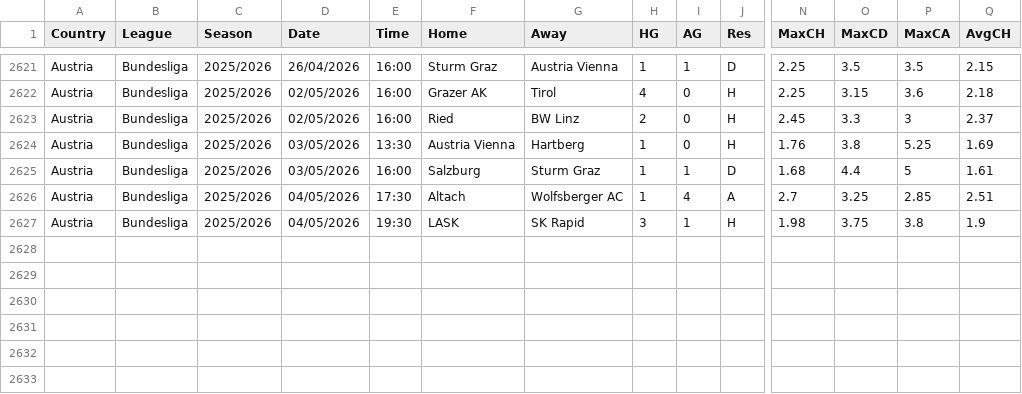
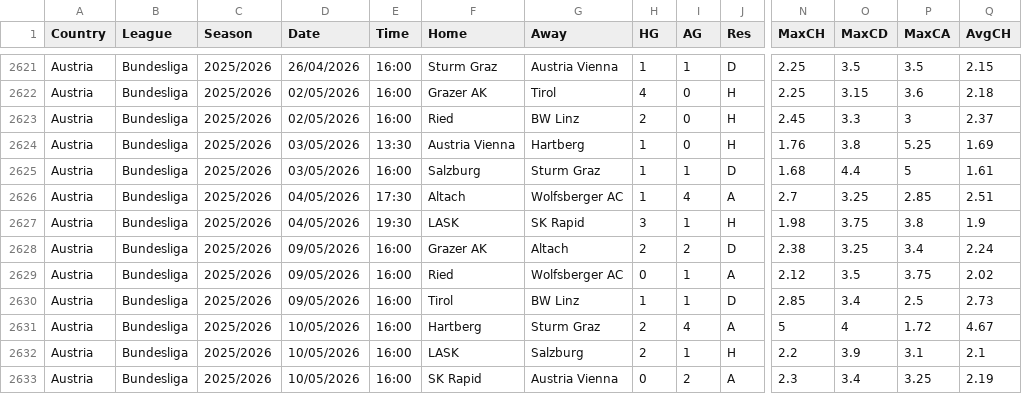
Before and after one commit to dan-owolabi/predict, a CSV file: data/football-data-support/AUT_new.csv, drawn as a sheet; only a part is shown, gaps mark what is left out; rows hold the shown columns only; the diff names each change by its address in the sheet, - before the commit and + after, or states it on an @@ line.

```diff
--- a/data/football-data-support/AUT_new.csv
+++ b/data/football-data-support/AUT_new.csv
+row 2628: Austria | Bundesliga | 2025/2026 | 09/05/2026 | 16:00 | Grazer AK | Altach | 2 | 2 | D | 2.38 | 3.25 | 3.4 | 2.24
+row 2629: Austria | Bundesliga | 2025/2026 | 09/05/2026 | 16:00 | Ried | Wolfsberger AC | 0 | 1 | A | 2.12 | 3.5 | 3.75 | 2.02
+row 2630: Austria | Bundesliga | 2025/2026 | 09/05/2026 | 16:00 | Tirol | BW Linz | 1 | 1 | D | 2.85 | 3.4 | 2.5 | 2.73
+row 2631: Austria | Bundesliga | 2025/2026 | 10/05/2026 | 16:00 | Hartberg | Sturm Graz | 2 | 4 | A | 5 | 4 | 1.72 | 4.67
+row 2632: Austria | Bundesliga | 2025/2026 | 10/05/2026 | 16:00 | LASK | Salzburg | 2 | 1 | H | 2.2 | 3.9 | 3.1 | 2.1
+row 2633: Austria | Bundesliga | 2025/2026 | 10/05/2026 | 16:00 | SK Rapid | Austria Vienna | 0 | 2 | A | 2.3 | 3.4 | 3.25 | 2.19
```
Also changed, not shown: data/football-data-support/RUS_new.csv, data/football-data-support/SWZ_new.csv, 2 other files.
